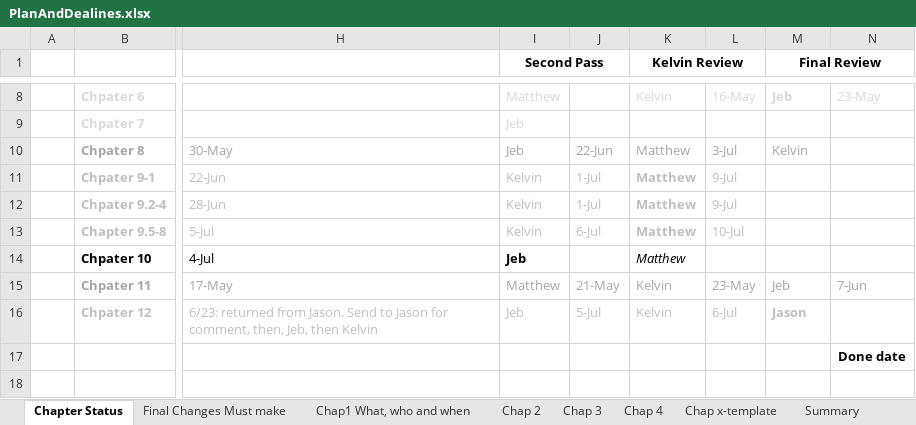
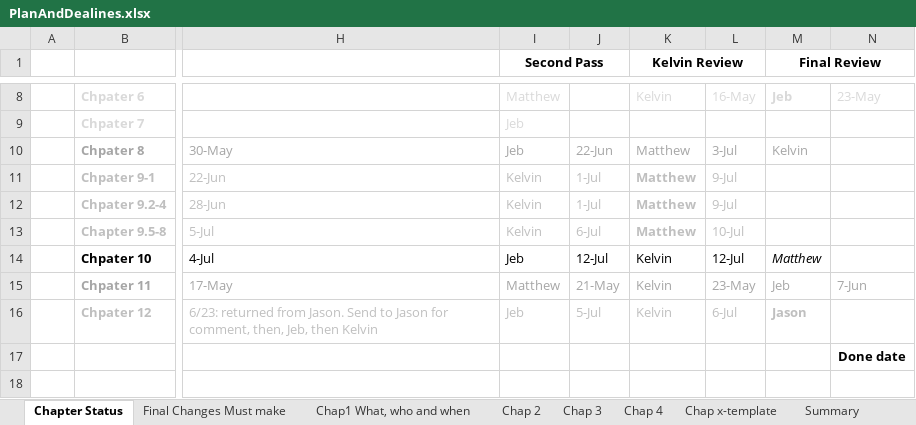
Before and after one commit to HTML5GameEngineGroup/GTCS-GameEngine2, an Excel workbook: Word/PlanAndDealines.xlsx, sheet Chapter Status, drawn as a sheet; only a part is shown, gaps mark what is left out; values as stored, in another font and other column widths than the file's, no borders; the diff names each change by its address in the sheet, - before the commit and + after, or states it on an @@ line.

Commit message:
Update PlanAndDealines.xlsx

```diff
--- a/Word/PlanAndDealines.xlsx (sheet Chapter Status)
+++ b/Word/PlanAndDealines.xlsx (sheet Chapter Status)
-I14 bold: on
+I14 bold: off
-J14: (empty)
+J14: 12-Jul
-K14 (Kelvin Review): Matthew
+K14 (Kelvin Review): Kelvin
-K14 italic: on
+K14 italic: off
-L14: (empty)
+L14: 12-Jul
-M14 (Final Review): (empty)
+M14 (Final Review): Matthew
```
